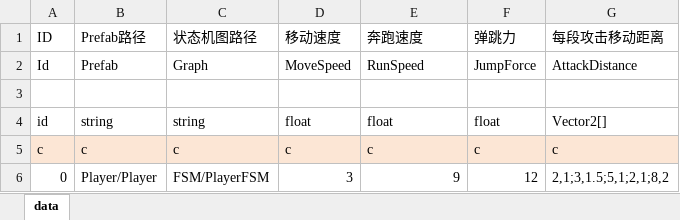
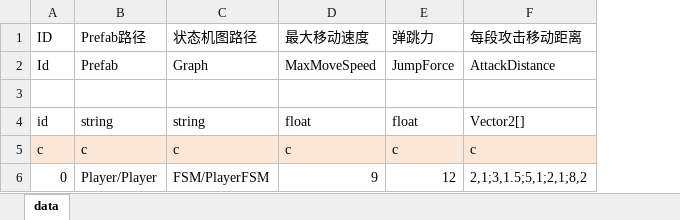
Before and after one commit to HaokunDong/Unity-CyberMaster, an Excel workbook: Other/Config/Excel/Player.xlsx, sheet data, drawn as a sheet; values as stored, in another font and other column widths than the file's, no borders; removed rows and columns are numbered as before the commit, all else as after; the diff names each change by its address in the sheet, - before the commit and + after, or states it on an @@ line.

```diff
--- a/Other/Config/Excel/Player.xlsx (sheet data)
+++ b/Other/Config/Excel/Player.xlsx (sheet data)
-column D (移动速度), rows 2-6: MoveSpeed |  | float | c | 3
-D1: 奔跑速度
+D1: 最大移动速度
-D2 (最大移动速度): RunSpeed
+D2 (最大移动速度): MaxMoveSpeed
```
Also changed, not shown: 13 other files.
